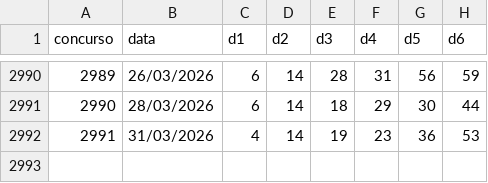
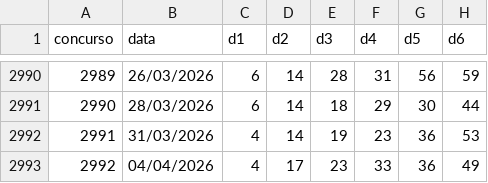
Before and after one commit to andreyoshimura/mega-engine, a CSV file: data/results/megasena.csv, drawn as a sheet; only a part is shown, gaps mark what is left out; the diff names each change by its address in the sheet, - before the commit and + after, or states it on an @@ line.

```diff
--- a/data/results/megasena.csv
+++ b/data/results/megasena.csv
+row 2993: 2992 | 04/04/2026 | 4 | 17 | 23 | 33 | 36 | 49
```
Also changed, not shown: 4 other files.
